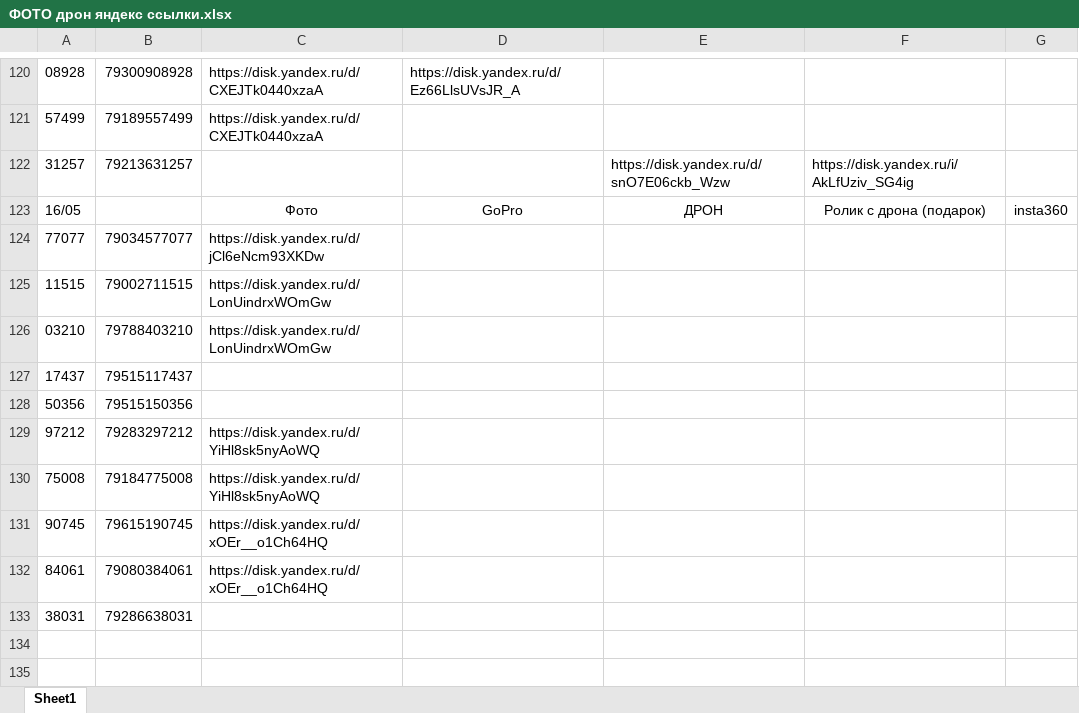
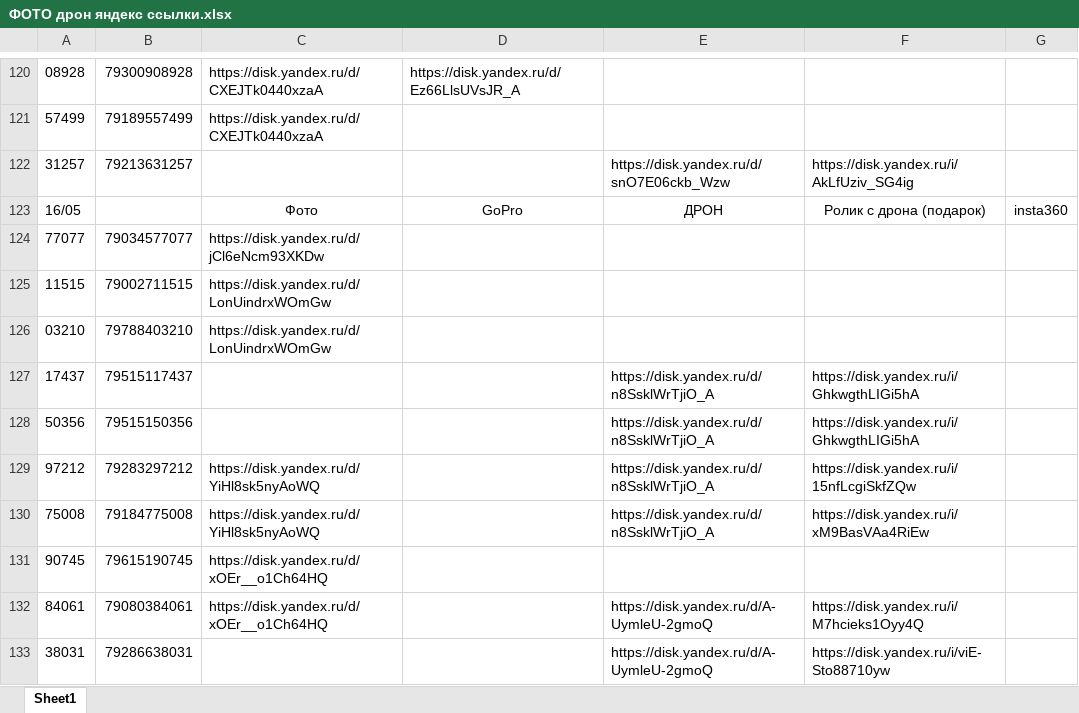
Before and after one commit to janasasha07-collab/photo, an Excel workbook: ФОТО дрон яндекс ссылки.xlsx, sheet Sheet1, drawn as a sheet; only a part is shown, gaps mark what is left out; values as stored, in another font and other column widths than the file's, no borders; the diff names each change by its address in the sheet, - before the commit and + after, or states it on an @@ line.

Commit message:
Add files via upload

```diff
--- a/ФОТО дрон яндекс ссылки.xlsx (sheet Sheet1)
+++ b/ФОТО дрон яндекс ссылки.xlsx (sheet Sheet1)
-E127:E130: (empty)
+E127:E130: https://disk.yandex.ru/d/n8SsklWrTjiO_A
-F127:F128: (empty)
+F127:F128: https://disk.yandex.ru/i/GhkwgthLIGi5hA
-F129: (empty)
+F129: https://disk.yandex.ru/i/15nfLcgiSkfZQw
-F130: (empty)
+F130: https://disk.yandex.ru/i/xM9BasVAa4RiEw
-E132:E133: (empty)
+E132:E133: https://disk.yandex.ru/d/A-UymleU-2gmoQ
-F132: (empty)
+F132: https://disk.yandex.ru/i/M7hcieks1Oyy4Q
-F133: (empty)
+F133: https://disk.yandex.ru/i/viE-Sto88710yw
```
